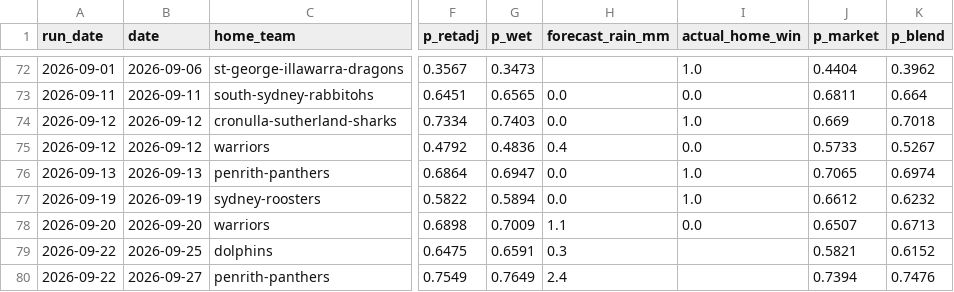
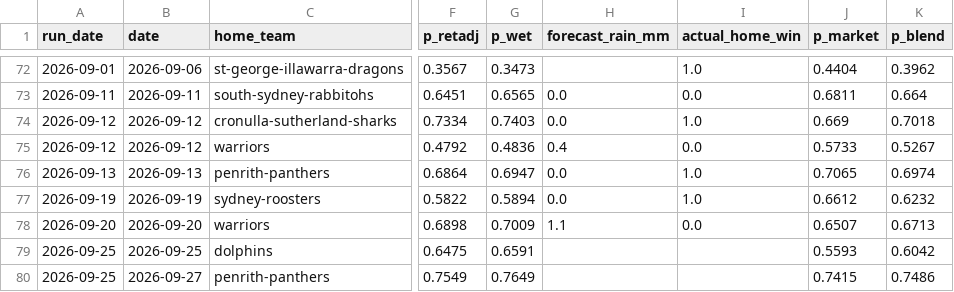
Before and after one commit to Mr-XMS/nrl-model, a CSV file: model_comparison.csv, drawn as a sheet; only a part is shown, gaps mark what is left out; the diff names each change by its address in the sheet, - before the commit and + after, or states it on an @@ line.

```diff
--- a/model_comparison.csv
+++ b/model_comparison.csv
-A79:A80 (run_date): 2026-09-22
+A79:A80 (run_date): 2026-09-25
-H79 (forecast_rain_mm): 0.3
+H79 (forecast_rain_mm): (empty)
-J79 (p_market): 0.5821
+J79 (p_market): 0.5593
-K79 (p_blend): 0.6152
+K79 (p_blend): 0.6042
-H80 (forecast_rain_mm): 2.4
+H80 (forecast_rain_mm): (empty)
-J80 (p_market): 0.7394
+J80 (p_market): 0.7415
-K80 (p_blend): 0.7476
+K80 (p_blend): 0.7486
```
Also changed, not shown: forecast_history.csv, forecast_revisions.csv, 18 other files.
